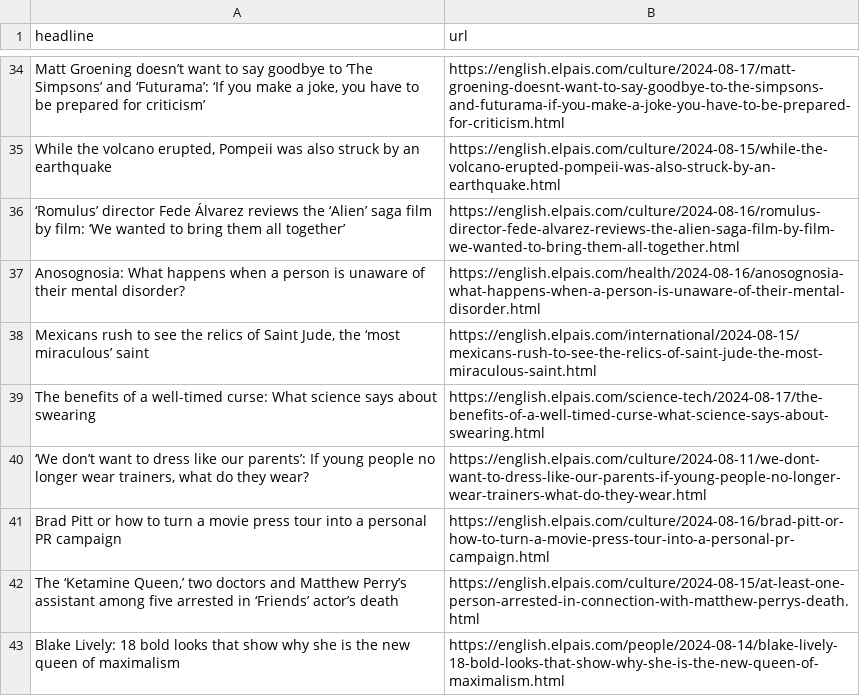
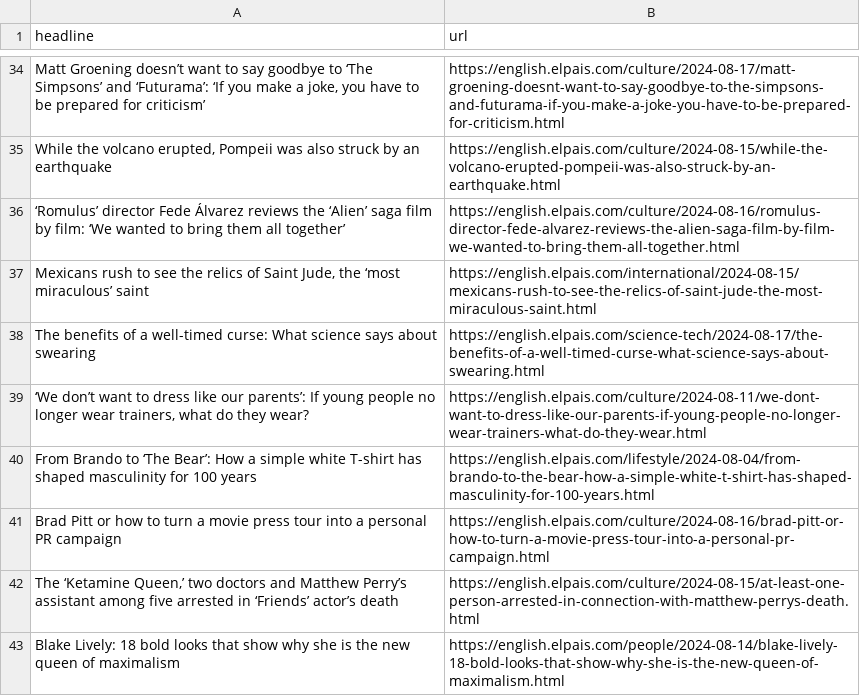
Before and after one commit to jsoma/el-pais-autoscraper, a CSV file: headlines.csv, drawn as a sheet; only a part is shown, gaps mark what is left out; removed rows and columns are numbered as before the commit, all else as after; the diff names each change by its address in the sheet, - before the commit and + after, or states it on an @@ line.

```diff
--- a/headlines.csv
+++ b/headlines.csv
-row 37: Anosognosia: What happens when a person is unaware of their mental disorder? | https://english.elpais.com/health/2024-08-16/anosognosia-what-happens-when-a-person-is-unaware-of-their-mental-disorder.html
+row 40: From Brando to ‘The Bear’: How a simple white T-shirt has shaped masculinity for 100 years | https://english.elpais.com/lifestyle/2024-08-04/from-brando-to-the-bear-how-a-simple-white-t-shirt-has-shaped-masculinity-for-100-years.html
```
